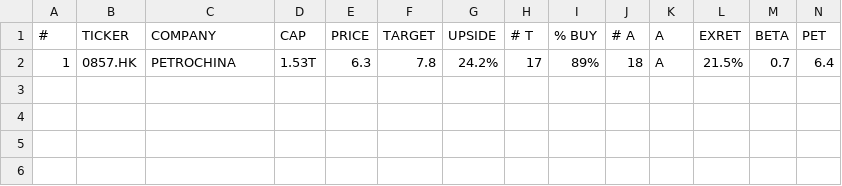
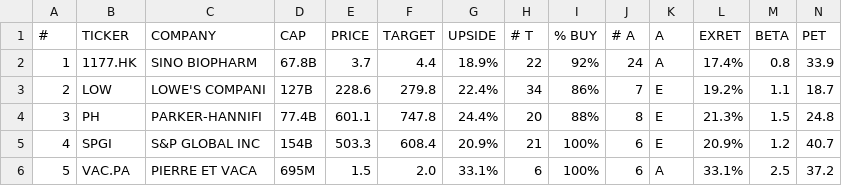
Before and after one commit to weirdapps/etorotrade, a CSV file: yahoofinance/output/sell.csv, drawn as a sheet; only a part is shown; removed rows and columns are numbered as before the commit, all else as after; rows hold the shown columns only; the diff names each change by its address in the sheet, - before the commit and + after, or states it on an @@ line.

```diff
--- a/yahoofinance/output/sell.csv
+++ b/yahoofinance/output/sell.csv
-row 2: 1 | 0857.HK | PETROCHINA | 1.53T | 6.3 | 7.8 | 24.2% | 17 | 89% | 18 | A | 21.5% | 0.7 | 6.4
+row 2: 1 | 1177.HK | SINO BIOPHARM | 67.8B | 3.7 | 4.4 | 18.9% | 22 | 92% | 24 | A | 17.4% | 0.8 | 33.9
+row 3: 2 | LOW | LOWE'S COMPANI | 127B | 228.6 | 279.8 | 22.4% | 34 | 86% | 7 | E | 19.2% | 1.1 | 18.7
+row 4: 3 | PH | PARKER-HANNIFI | 77.4B | 601.1 | 747.8 | 24.4% | 20 | 88% | 8 | E | 21.3% | 1.5 | 24.8
+row 5: 4 | SPGI | S&P GLOBAL INC | 154B | 503.3 | 608.4 | 20.9% | 21 | 100% | 6 | E | 20.9% | 1.2 | 40.7
+row 6: 5 | VAC.PA | PIERRE ET VACA | 695M | 1.5 | 2.0 | 33.1% | 6 | 100% | 6 | A | 33.1% | 2.5 | 37.2
```
Also changed, not shown: yahoofinance/input/portfolio.csv, yahoofinance/output/buy.csv, 15 other files.
